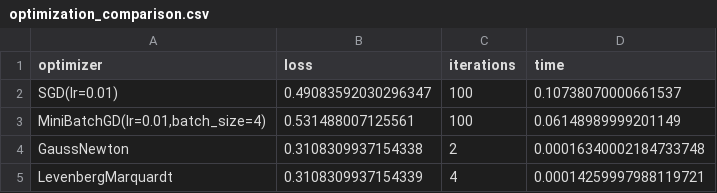
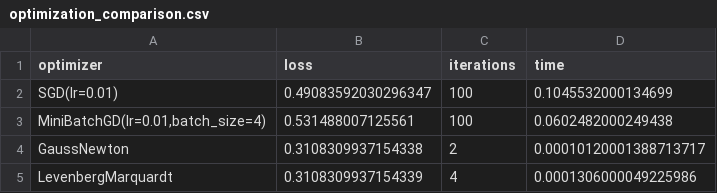
Before and after one commit to arsenkalinovskii/MOPT-5, a CSV file: task4/optimization_comparison.csv, drawn as a sheet.

```diff
--- a/task4/optimization_comparison.csv
+++ b/task4/optimization_comparison.csv
@@ -1,5 +1,5 @@
 optimizer,loss,iterations,time
-SGD(lr=0.01),0.49083592030296347,100,0.10738070000661537
-"MiniBatchGD(lr=0.01,batch_size=4)",0.531488007125561,100,0.06148989999201149
-GaussNewton,0.3108309937154338,2,0.00016340002184733748
-LevenbergMarquardt,0.3108309937154339,4,0.00014259997988119721
+SGD(lr=0.01),0.49083592030296347,100,0.1045532000134699
+"MiniBatchGD(lr=0.01,batch_size=4)",0.531488007125561,100,0.0602482000249438
+GaussNewton,0.3108309937154338,2,0.00010120001388713717
+LevenbergMarquardt,0.3108309937154339,4,0.0001306000049225986
```
Also changed, not shown: task1/results.csv, task1/summary.csv, 16 other files.
